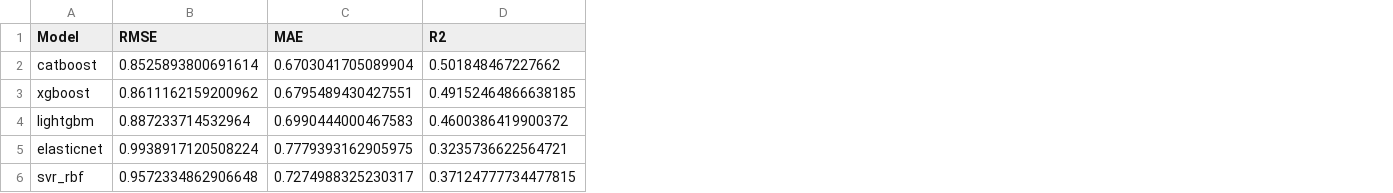
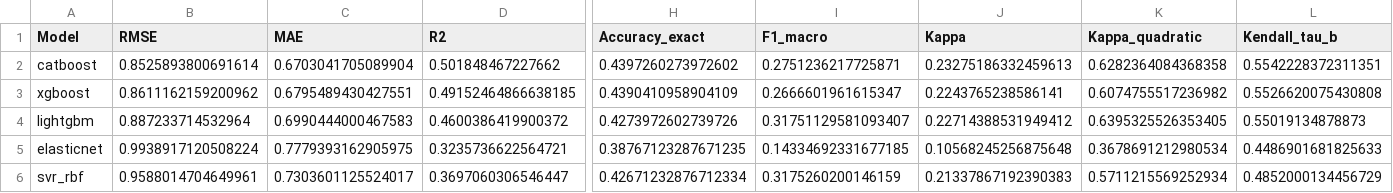
Before and after one commit to ShubhamSinghCMR/Research-Thermal-Comfort-Prediction, a CSV file: Environment Specific Thermal Sensation Prediction/output/Workshop_or_laboratory_base_summary.csv, drawn as a sheet; only a part is shown, gaps mark what is left out; the diff covers the shown part only; the diff names each change by its address in the sheet, - before the commit and + after, or states it on an @@ line.

```diff
--- a/Environment Specific Thermal Sensation Prediction/output/Workshop_or_laboratory_base_summary.csv
+++ b/Environment Specific Thermal Sensation Prediction/output/Workshop_or_laboratory_base_summary.csv
+column H (Accuracy_exact), rows 2-6: 0.4397260273972602 | 0.4390410958904109 | 0.4273972602739726 | 0.38767123287671235 | 0.42671232876712334
+column I (F1_macro), rows 2-6: 0.2751236217725871 | 0.2666601961615347 | 0.31751129581093407 | 0.14334692331677185 | 0.3175260200146159
+column J (Kappa), rows 2-6: 0.23275186332459613 | 0.2243765238586141 | 0.22714388531949412 | 0.10568245256875648 | 0.21337867192390383
+column K (Kappa_quadratic), rows 2-6: 0.6282364084368358 | 0.6074755517236982 | 0.6395325526353405 | 0.3678691212980534 | 0.5711215569252934
+column L (Kendall_tau_b), rows 2-6: 0.5542228372311351 | 0.5526620075430808 | 0.55019134878873 | 0.4486901681825633 | 0.4852000134456729
-B6 (RMSE): 0.9572334862906648
+B6 (RMSE): 0.9588014704649961
-C6 (MAE): 0.7274988325230317
+C6 (MAE): 0.7303601125524017
-D6 (R2): 0.37124777734477815
+D6 (R2): 0.3697060306546447
```
Also changed, not shown: 4 edited cells elsewhere in this file, Environment Specific Thermal Sensation Prediction/output/Classroom_base_summary.csv, Environment Specific Thermal Sensation Prediction/output/Combined_Enviroment_Wise_base_summary.csv, 43 other files.
